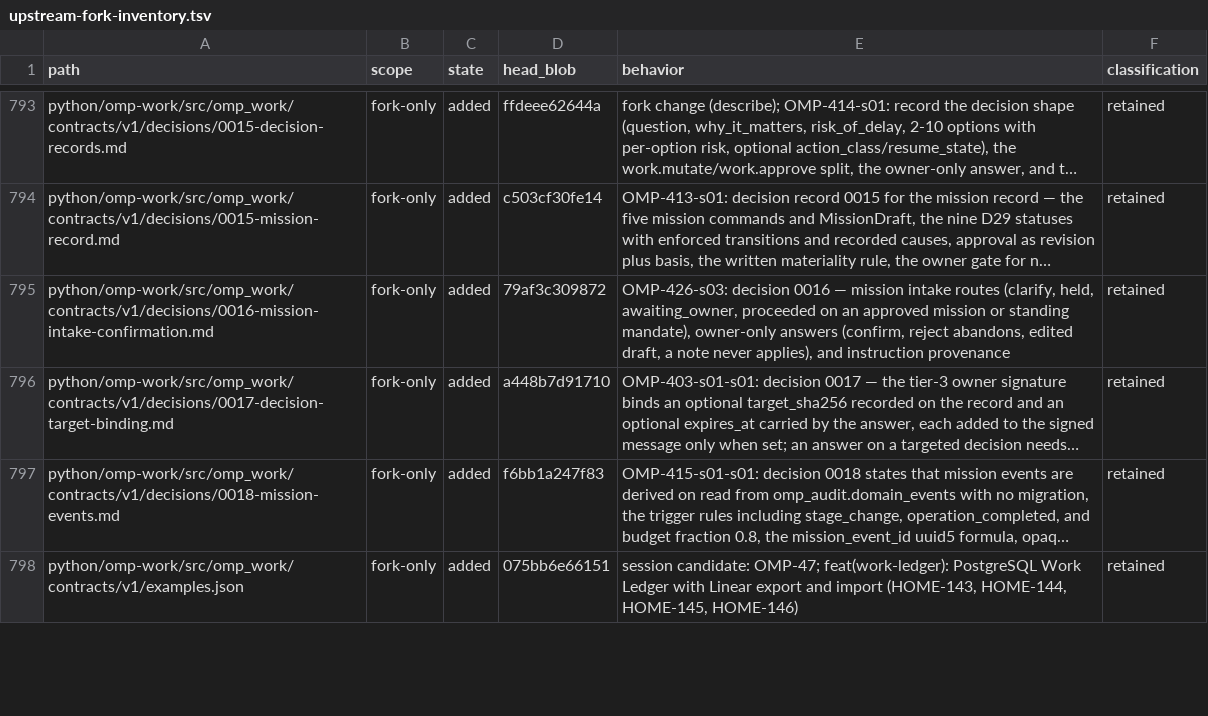
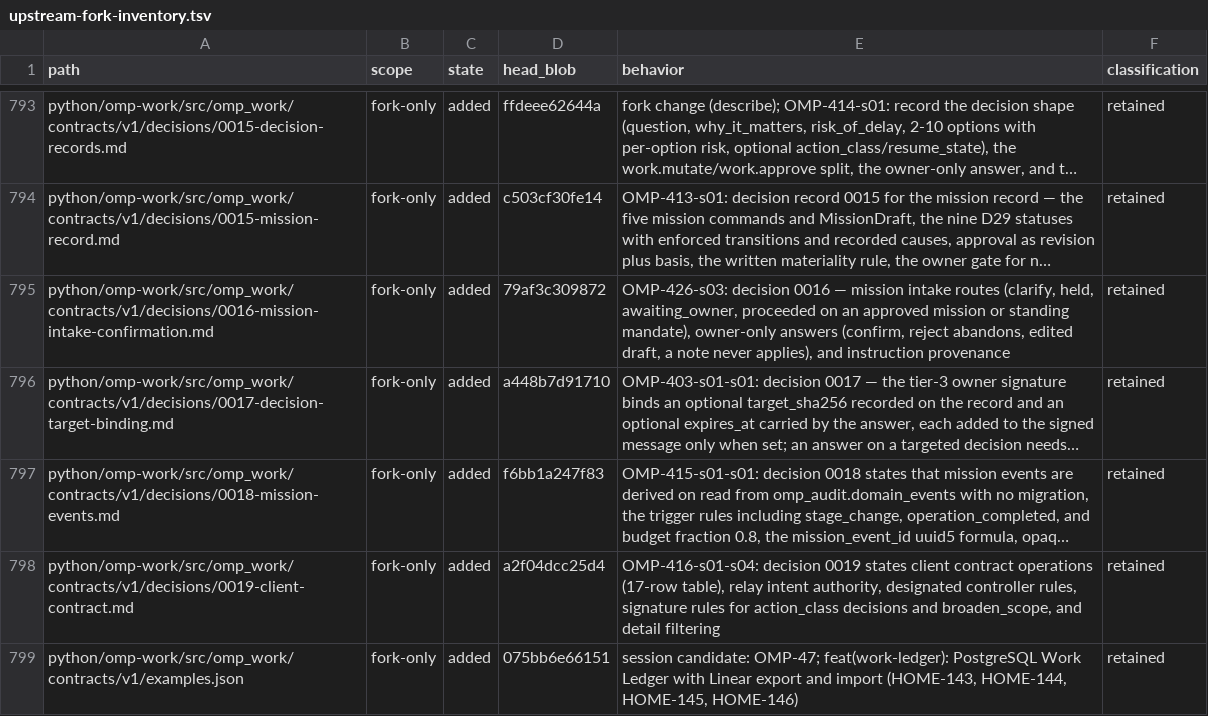
Before and after one commit to theturtlecsz/oh-my-pi, a TSV file: docs/upstream-fork-inventory.tsv, drawn as a sheet; only a part is shown, gaps mark what is left out; long unchanged cells end in …; the diff covers the shown part only; the diff names each change by its address in the sheet, - before the commit and + after, or states it on an @@ line.

Commit message:
OMP-416-s01-s04: declare client contract, 17 operations, relay commands, and decision 0019

```diff
--- a/docs/upstream-fork-inventory.tsv
+++ b/docs/upstream-fork-inventory.tsv
+row 798: python/omp-work/src/omp_work/contracts/v1/decisions/0019-client-contract.md | fork-only | added | a2f04dcc25d4 | OMP-416-s01-s04: decision 0019 states client contract operations (17-row table), relay intent authority, designated controller rules, signature rules for action_class decisions and broaden_scope, and detail filtering | retained
```
Also changed, not shown: 1 added row and 14 edited cells elsewhere in this file, 9 other files.
